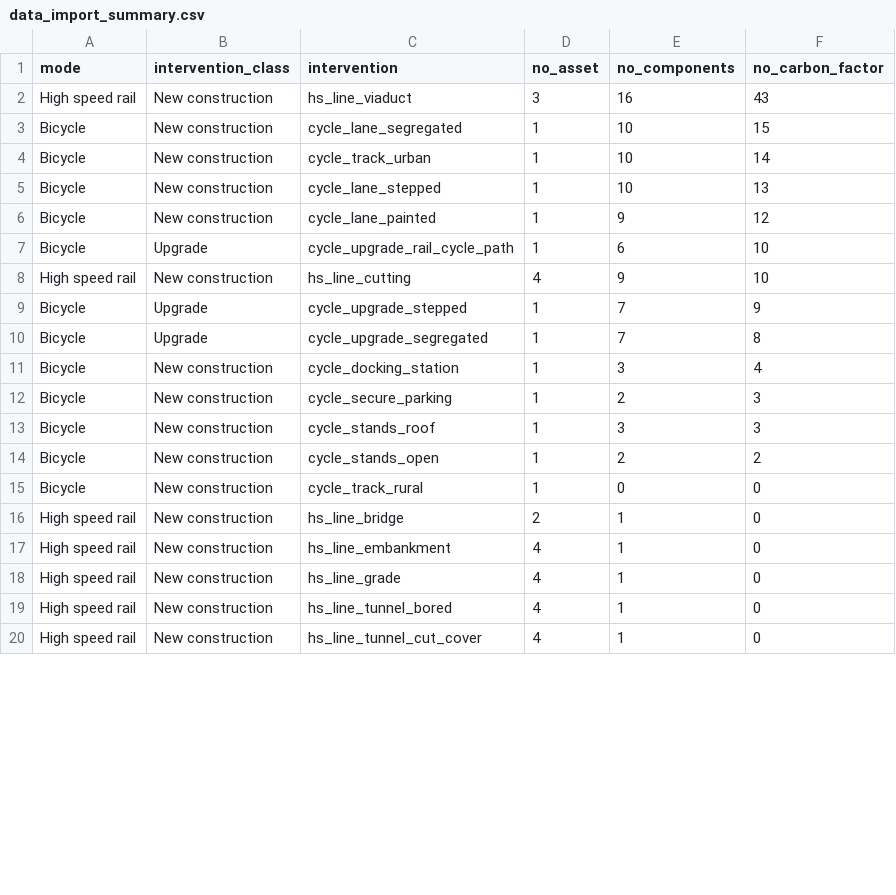
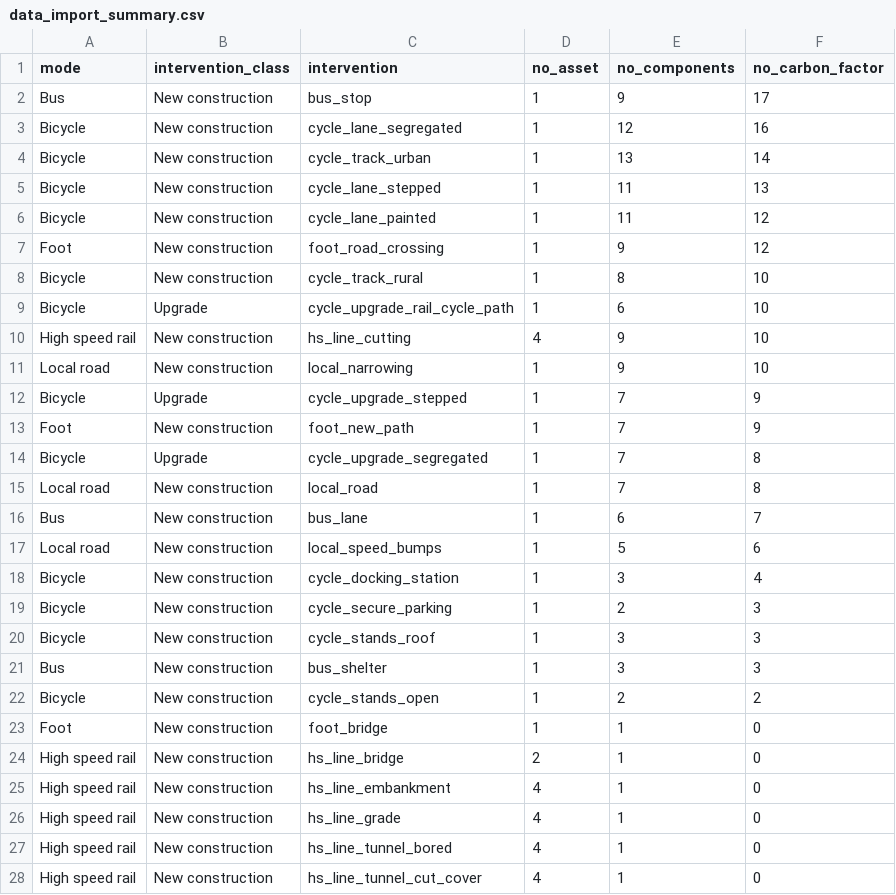
Before and after one commit to SDCA-tool/sdca-data-prep, a CSV file: data_import_summary.csv, drawn as a sheet; only a part is shown; the diff covers the shown part only.

Commit message:
testing new data

```diff
--- a/data_import_summary.csv
+++ b/data_import_summary.csv
@@ -1,11 +1,18 @@
 "mode","intervention_class","intervention","no_asset","no_components","no_carbon_factor"
-"High speed rail","New construction","hs_line_viaduct",3,16,43
-"Bicycle","New construction","cycle_lane_segregated",1,10,15
-"Bicycle","New construction","cycle_track_urban",1,10,14
-"Bicycle","New construction","cycle_lane_stepped",1,10,13
-"Bicycle","New construction","cycle_lane_painted",1,9,12
+"Bus","New construction","bus_stop",1,9,17
+"Bicycle","New construction","cycle_lane_segregated",1,12,16
+"Bicycle","New construction","cycle_track_urban",1,13,14
+"Bicycle","New construction","cycle_lane_stepped",1,11,13
+"Bicycle","New construction","cycle_lane_painted",1,11,12
+"Foot","New construction","foot_road_crossing",1,9,12
+"Bicycle","New construction","cycle_track_rural",1,8,10
 "Bicycle","Upgrade","cycle_upgrade_rail_cycle_path",1,6,10
 "High speed rail","New construction","hs_line_cutting",4,9,10
+"Local road","New construction","local_narrowing",1,9,10
 "Bicycle","Upgrade","cycle_upgrade_stepped",1,7,9
+"Foot","New construction","foot_new_path",1,7,9
 "Bicycle","Upgrade","cycle_upgrade_segregated",1,7,8
+"Local road","New construction","local_road",1,7,8
+"Bus","New construction","bus_lane",1,6,7
+"Local road","New construction","local_speed_bumps",1,5,6
 "Bicycle","New construction","cycle_docking_station",1,3,4
@@ -13,4 +20,5 @@
 "Bicycle","New construction","cycle_stands_roof",1,3,3
+"Bus","New construction","bus_shelter",1,3,3
 "Bicycle","New construction","cycle_stands_open",1,2,2
-"Bicycle","New construction","cycle_track_rural",1,0,0
+"Foot","New construction","foot_bridge",1,1,0
 "High speed rail","New construction","hs_line_bridge",2,1,0
```
Also changed, not shown: 1 added row, 1 removed row and 1 edited cell elsewhere in this file, 2 other files.
